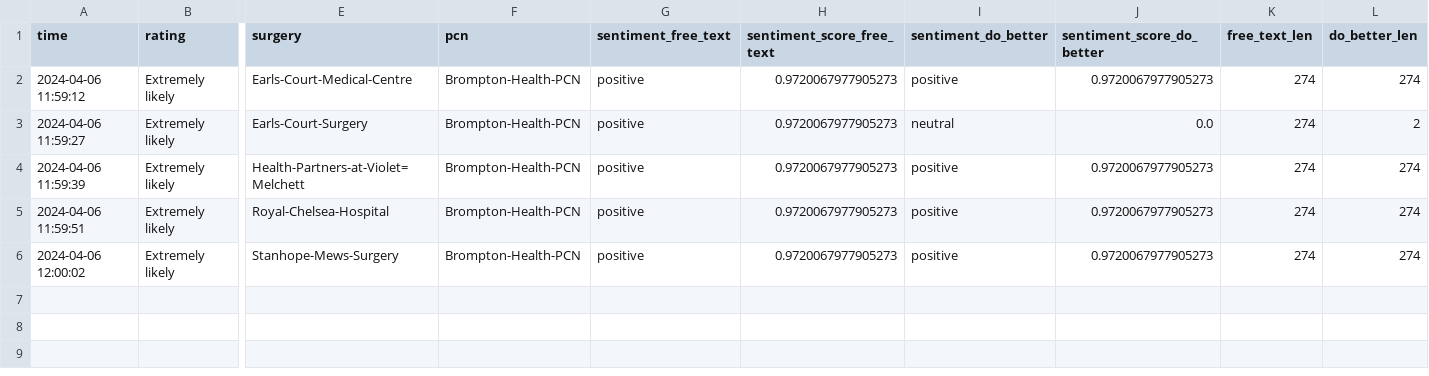
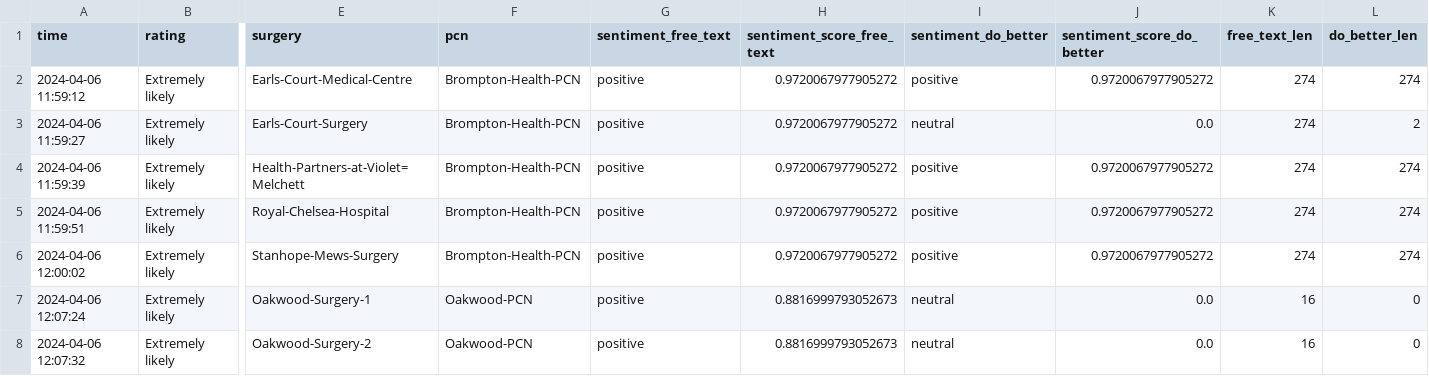
Before and after one commit to janduplessis883/ai-medreview, a CSV file: ai_medreview/data/data.csv, drawn as a sheet; only a part is shown, gaps mark what is left out; rows hold the shown columns only; the diff names each change by its address in the sheet, - before the commit and + after, or states it on an @@ line.

Commit message:
Automated commit via Python script - 2024-04-06 13:08

```diff
--- a/ai_medreview/data/data.csv
+++ b/ai_medreview/data/data.csv
-H2:H6 (sentiment_score_free_text): 0.9720067977905273
+H2:H6 (sentiment_score_free_text): 0.9720067977905272
-J2 (sentiment_score_do_better): 0.9720067977905273
+J2 (sentiment_score_do_better): 0.9720067977905272
-J4:J6 (sentiment_score_do_better): 0.9720067977905273
+J4:J6 (sentiment_score_do_better): 0.9720067977905272
+row 7: 2024-04-06 12:07:24 | Extremely likely | Oakwood-Surgery-1 | Oakwood-PCN | positive | 0.8816999793052673 | neutral | 0.0 | 16 | 0
+row 8: 2024-04-06 12:07:32 | Extremely likely | Oakwood-Surgery-2 | Oakwood-PCN | positive | 0.8816999793052673 | neutral | 0.0 | 16 | 0
```
